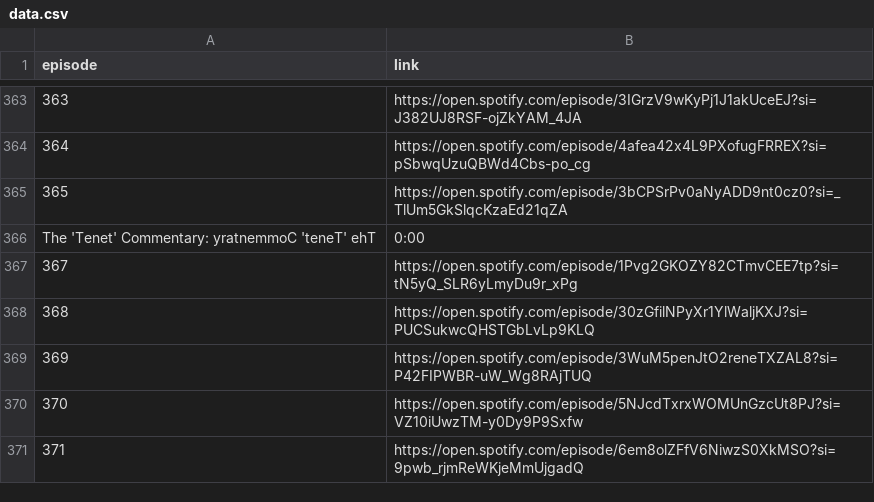
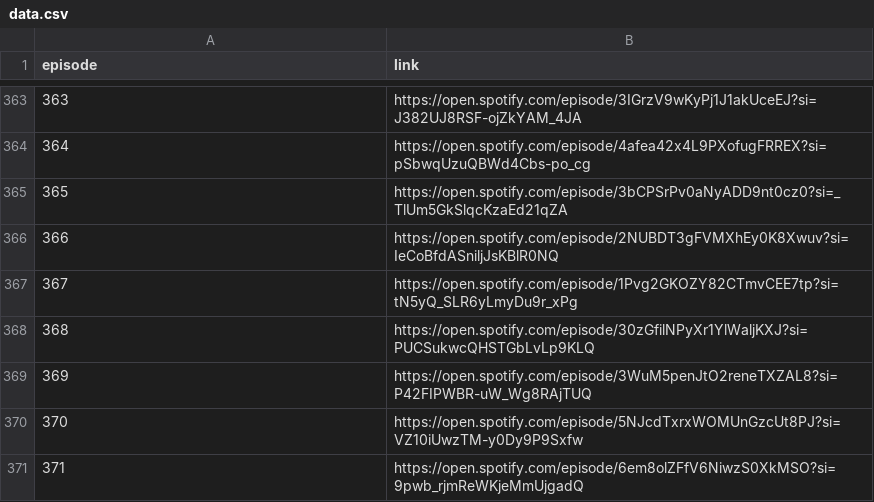
Before and after one commit to ckr4/BigPicPodFilmFinder, a CSV file: ep-link-dict/data.csv, drawn as a sheet; only a part is shown, gaps mark what is left out.

Commit message:
update ep-link-dict

```diff
--- a/ep-link-dict/data.csv
+++ b/ep-link-dict/data.csv
@@ -365,3 +365,3 @@
 "365","https://open.spotify.com/episode/3bCPSrPv0aNyADD9nt0cz0?si=_TlUm5GkSlqcKzaEd21qZA"
-"The 'Tenet' Commentary: yratnemmoC 'teneT' ehT","0:00"
+"366","https://open.spotify.com/episode/2NUBDT3gFVMXhEy0K8Xwuv?si=IeCoBfdASniljJsKBlR0NQ"
 "367","https://open.spotify.com/episode/1Pvg2GKOZY82CTmvCEE7tp?si=tN5yQ_SLR6yLmyDu9r_xPg"
```
Also changed, not shown: 1 other file.
